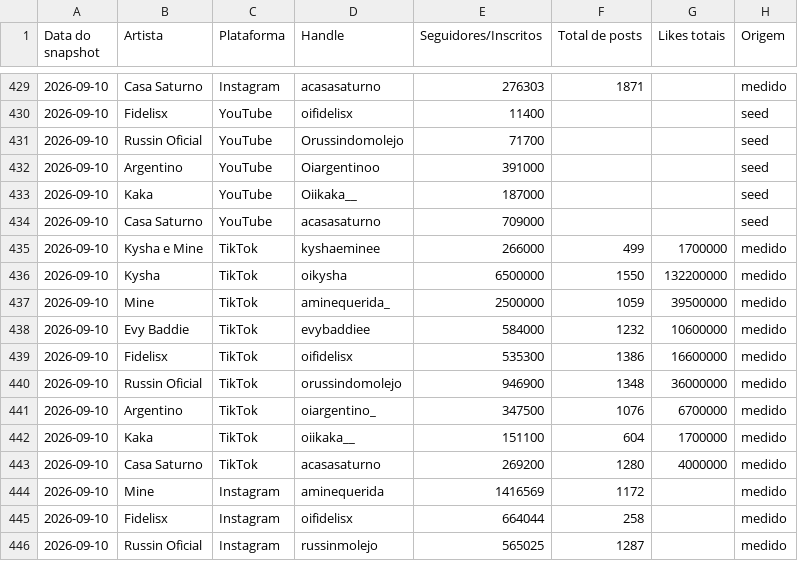
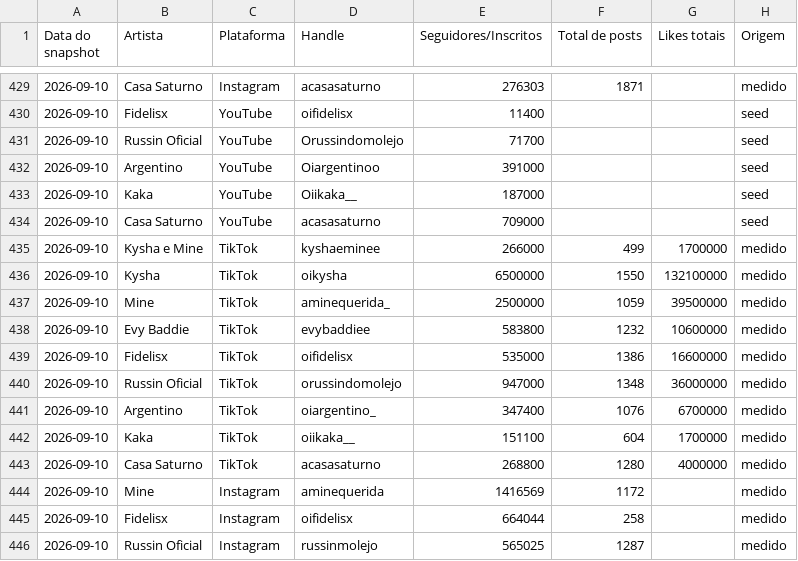
Before and after one commit to casa-saturno/monitor, a CSV file: pipeline/base/contadores.csv, drawn as a sheet; only a part is shown, gaps mark what is left out.

```diff
--- a/pipeline/base/contadores.csv
+++ b/pipeline/base/contadores.csv
@@ -435,10 +435,10 @@ Data do snapshot,Artista,Plataforma,Handle,Seguidores/Inscritos,Total de posts,L
 2026-09-10,Kysha e Mine,TikTok,kyshaeminee,266000,499,1700000,medido
-2026-09-10,Kysha,TikTok,oikysha,6500000,1550,132200000,medido
+2026-09-10,Kysha,TikTok,oikysha,6500000,1550,132100000,medido
 2026-09-10,Mine,TikTok,aminequerida_,2500000,1059,39500000,medido
-2026-09-10,Evy Baddie,TikTok,evybaddiee,584000,1232,10600000,medido
-2026-09-10,Fidelisx,TikTok,oifidelisx,535300,1386,16600000,medido
-2026-09-10,Russin Oficial,TikTok,orussindomolejo,946900,1348,36000000,medido
-2026-09-10,Argentino,TikTok,oiargentino_,347500,1076,6700000,medido
+2026-09-10,Evy Baddie,TikTok,evybaddiee,583800,1232,10600000,medido
+2026-09-10,Fidelisx,TikTok,oifidelisx,535000,1386,16600000,medido
+2026-09-10,Russin Oficial,TikTok,orussindomolejo,947000,1348,36000000,medido
+2026-09-10,Argentino,TikTok,oiargentino_,347400,1076,6700000,medido
 2026-09-10,Kaka,TikTok,oiikaka__,151100,604,1700000,medido
-2026-09-10,Casa Saturno,TikTok,acasasaturno,269200,1280,4000000,medido
+2026-09-10,Casa Saturno,TikTok,acasasaturno,268800,1280,4000000,medido
 2026-09-10,Mine,Instagram,aminequerida,1416569,1172,,medido
```
Also changed, not shown: pipeline/base/posts.csv, 2 other files.
